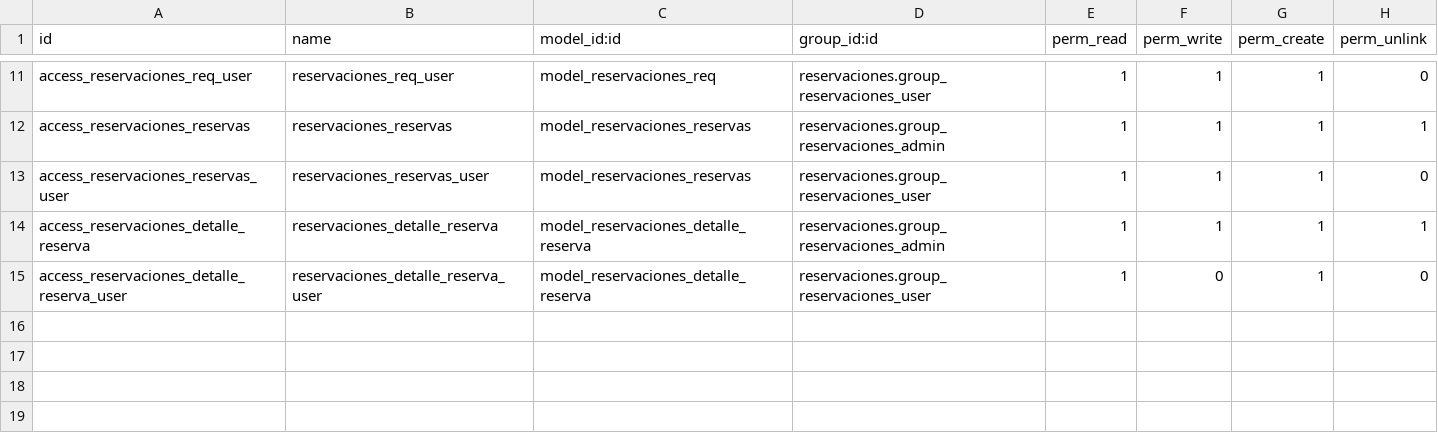
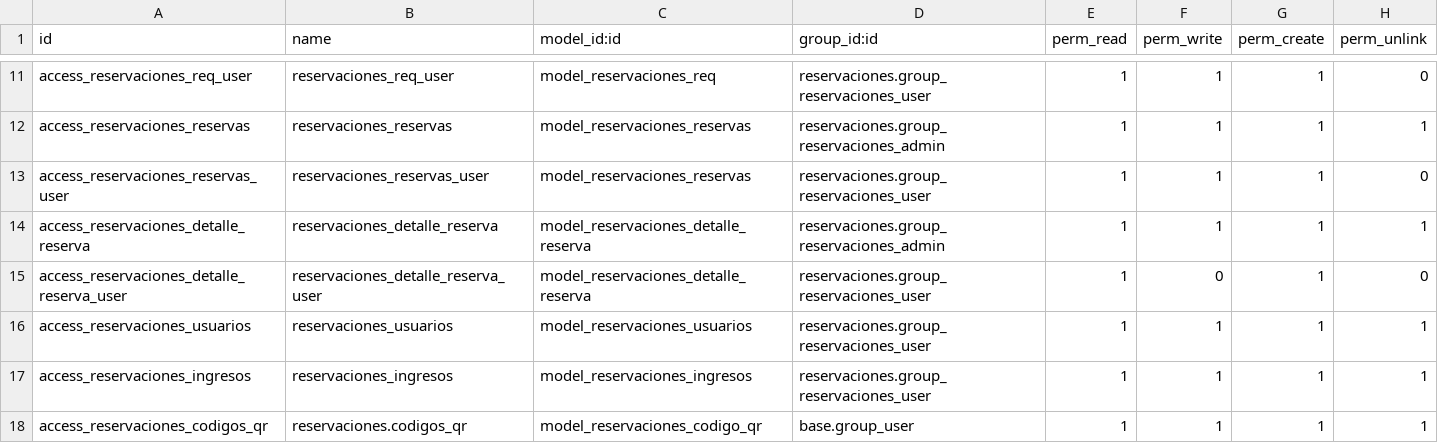
Before and after one commit to SOSTecnico/Odoo_PuceSD, a CSV file: custom_addons/Bitacora/reservaciones/security/ir.model.access.csv, drawn as a sheet; only a part is shown, gaps mark what is left out.

Commit message:
Agregado Codigos QR

```diff
--- a/custom_addons/Bitacora/reservaciones/security/ir.model.access.csv
+++ b/custom_addons/Bitacora/reservaciones/security/ir.model.access.csv
@@ -15 +15,4 @@ access_reservaciones_detalle_reserva,reservaciones_detalle_reserva,model_reserva
 access_reservaciones_detalle_reserva_user,reservaciones_detalle_reserva_user,model_reservaciones_detalle_reserva,reservaciones.group_reservaciones_user,1,0,1,0
+access_reservaciones_usuarios,reservaciones_usuarios,model_reservaciones_usuarios,reservaciones.group_reservaciones_user,1,1,1,1
+access_reservaciones_ingresos,reservaciones_ingresos,model_reservaciones_ingresos,reservaciones.group_reservaciones_user,1,1,1,1
+access_reservaciones_codigos_qr,reservaciones.codigos_qr,model_reservaciones_codigo_qr,base.group_user,1,1,1,1
```
Also changed, not shown: 10 other files.
